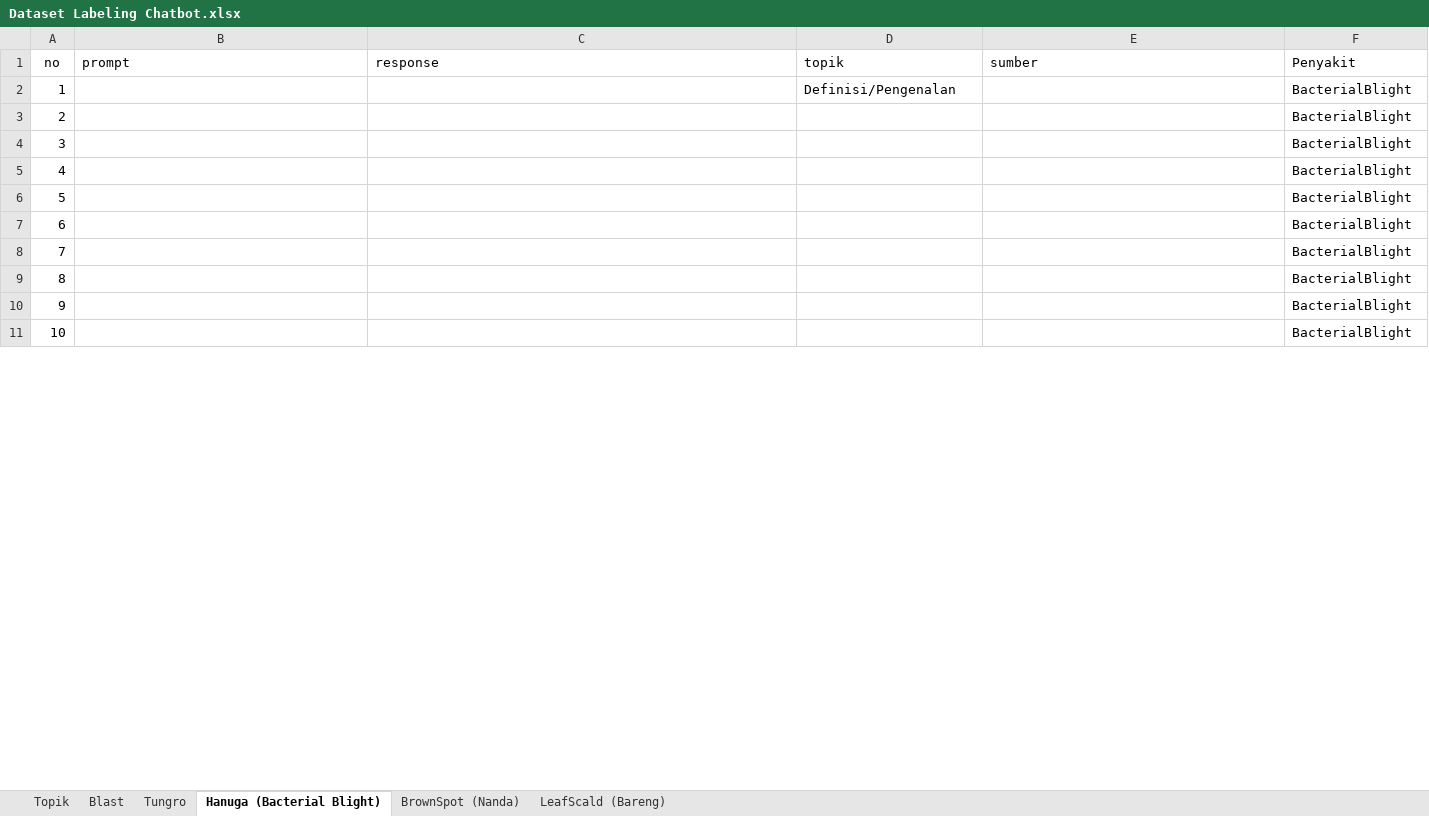
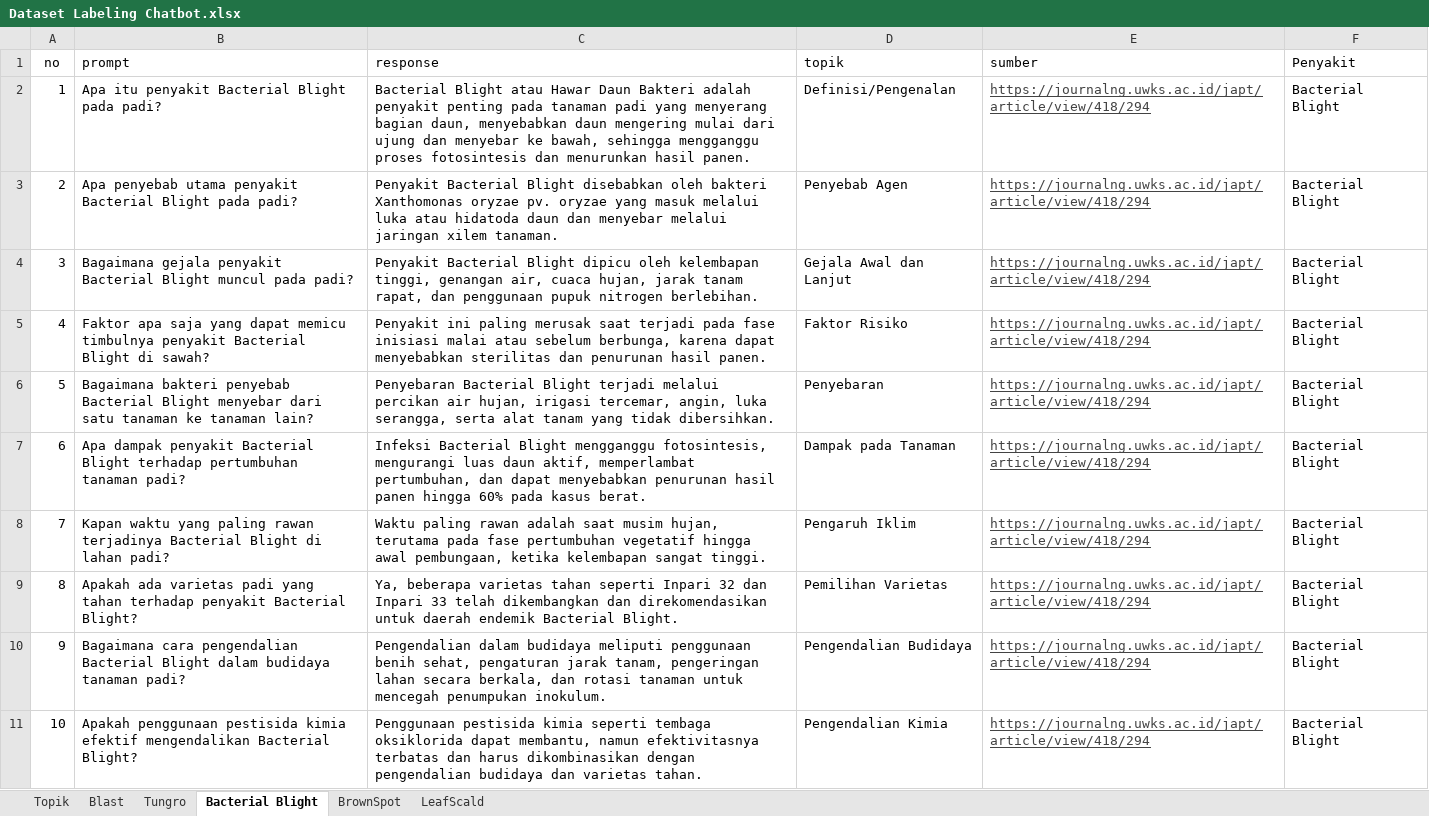
Before and after one commit to ARusDian/AgroLens-LaskarAI, an Excel workbook: NLP/datasets/xlsx/Dataset Labeling Chatbot.xlsx, sheet Bacterial Blight, drawn as a sheet; only a part is shown; values as stored, in another font and other column widths than the file's, no borders; charts and pictures and table styles not drawn; the diff covers the shown part only; the diff names each change by its address in the sheet, - before the commit and + after, or states it on an @@ line.

```diff
--- a/NLP/datasets/xlsx/Dataset Labeling Chatbot.xlsx (sheet Bacterial Blight)
+++ b/NLP/datasets/xlsx/Dataset Labeling Chatbot.xlsx (sheet Bacterial Blight)
-sheet tab: Hanuga (Bacterial Blight)
+sheet tab: Bacterial Blight
-sheet tab: BrownSpot (Nanda)
+sheet tab: BrownSpot
-sheet tab: LeafScald (Bareng)
+sheet tab: LeafScald
-B2 (prompt): (empty)
+B2 (prompt): Apa itu penyakit Bacterial Blight pada padi?
-C2 (response): (empty)
+C2 (response): Bacterial Blight atau Hawar Daun Bakteri adalah penyakit penting pada tanaman padi yang menyerang bagian daun, menyebabkan daun mengering mulai dari ujung dan menyebar ke bawah, sehingga mengganggu proses fotosintesis dan menurunkan hasil panen.
-E2:E11 (sumber): (empty)
+E2:E11 (sumber): https://journalng.uwks.ac.id/japt/article/view/418/294
-F2:F11 (Penyakit): BacterialBlight
+F2:F11 (Penyakit): Bacterial Blight
-B3 (prompt): (empty)
+B3 (prompt): Apa penyebab utama penyakit Bacterial Blight pada padi?
-C3 (response): (empty)
+C3 (response): Penyakit Bacterial Blight disebabkan oleh bakteri Xanthomonas oryzae pv. oryzae yang masuk melalui luka atau hidatoda daun dan menyebar melalui jaringan xilem tanaman.
-D3 (topik): (empty)
+D3 (topik): Penyebab Agen
-B4 (prompt): (empty)
+B4 (prompt): Bagaimana gejala penyakit Bacterial Blight muncul pada padi?
-C4 (response): (empty)
+C4 (response): Penyakit Bacterial Blight dipicu oleh kelembapan tinggi, genangan air, cuaca hujan, jarak tanam rapat, dan penggunaan pupuk nitrogen berlebihan.
-D4 (topik): (empty)
+D4 (topik): Gejala Awal dan Lanjut
-B5 (prompt): (empty)
+B5 (prompt): Faktor apa saja yang dapat memicu timbulnya penyakit Bacterial Blight di sawah?
-C5 (response): (empty)
+C5 (response): Penyakit ini paling merusak saat terjadi pada fase inisiasi malai atau sebelum berbunga, karena dapat menyebabkan sterilitas dan penurunan hasil panen.
-D5 (topik): (empty)
+D5 (topik): Faktor Risiko
-B6 (prompt): (empty)
+B6 (prompt): Bagaimana bakteri penyebab Bacterial Blight menyebar dari satu tanaman ke tanaman lain?
-C6 (response): (empty)
+C6 (response): Penyebaran Bacterial Blight terjadi melalui percikan air hujan, irigasi tercemar, angin, luka serangga, serta alat tanam yang tidak dibersihkan.
-D6 (topik): (empty)
+D6 (topik): Penyebaran
-B7 (prompt): (empty)
+B7 (prompt): Apa dampak penyakit Bacterial Blight terhadap pertumbuhan tanaman padi?
-C7 (response): (empty)
+C7 (response): Infeksi Bacterial Blight mengganggu fotosintesis, mengurangi luas daun aktif, memperlambat pertumbuhan, dan dapat menyebabkan penurunan hasil panen hingga 60% pada kasus berat.
-D7 (topik): (empty)
+D7 (topik): Dampak pada Tanaman
-B8 (prompt): (empty)
+B8 (prompt): Kapan waktu yang paling rawan terjadinya Bacterial Blight di lahan padi?
-C8 (response): (empty)
+C8 (response): Waktu paling rawan adalah saat musim hujan, terutama pada fase pertumbuhan vegetatif hingga awal pembungaan, ketika kelembapan sangat tinggi.
-D8 (topik): (empty)
+D8 (topik): Pengaruh Iklim
-B9 (prompt): (empty)
+B9 (prompt): Apakah ada varietas padi yang tahan terhadap penyakit Bacterial Blight?
-C9 (response): (empty)
+C9 (response): Ya, beberapa varietas tahan seperti Inpari 32 dan Inpari 33 telah dikembangkan dan direkomendasikan untuk daerah endemik Bacterial Blight.
-D9 (topik): (empty)
+D9 (topik): Pemilihan Varietas
-B10 (prompt): (empty)
+B10 (prompt): Bagaimana cara pengendalian Bacterial Blight dalam budidaya tanaman padi?
-C10 (response): (empty)
+C10 (response): Pengendalian dalam budidaya meliputi penggunaan benih sehat, pengaturan jarak tanam, pengeringan lahan secara berkala, dan rotasi tanaman untuk mencegah penumpukan inokulum.
-D10 (topik): (empty)
+D10 (topik): Pengendalian Budidaya
-B11 (prompt): (empty)
+B11 (prompt): Apakah penggunaan pestisida kimia efektif mengendalikan Bacterial Blight?
-C11 (response): (empty)
+C11 (response): Penggunaan pestisida kimia seperti tembaga oksiklorida dapat membantu, namun efektivitasnya terbatas dan harus dikombinasikan dengan pengendalian budidaya dan varietas tahan.
-D11 (topik): (empty)
+D11 (topik): Pengendalian Kimia
```
Also changed, not shown: 325 edited cells elsewhere in this sheet, sheet LeafScald, sheet BrownSpot, sheet Tungro, 4 other files.
